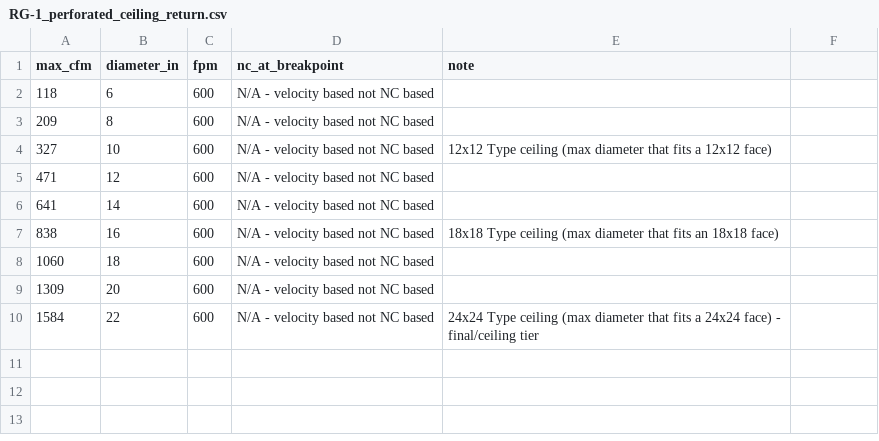
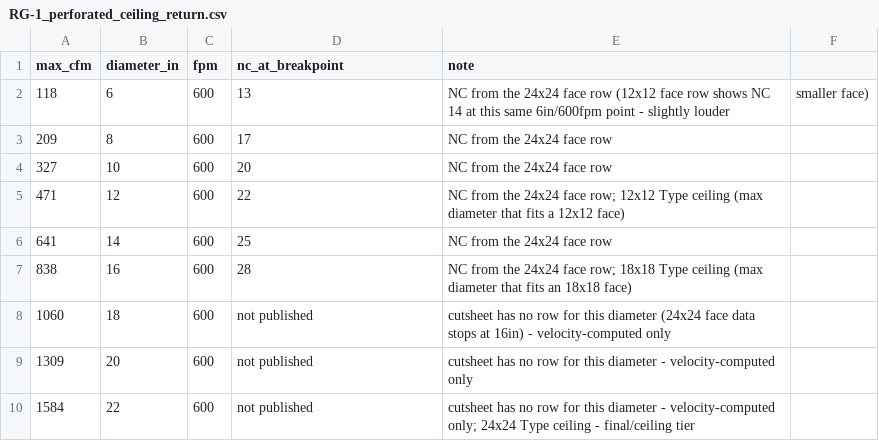
Before and after one commit to ColinNolan42/rjatools.extension, a CSV file: GRD Sizing/lookup_data/RG-1_perforated_ceiling_return.csv, drawn as a sheet.

```diff
--- a/GRD Sizing/lookup_data/RG-1_perforated_ceiling_return.csv
+++ b/GRD Sizing/lookup_data/RG-1_perforated_ceiling_return.csv
@@ -1,10 +1,10 @@
 max_cfm,diameter_in,fpm,nc_at_breakpoint,note
-118,6,600,N/A - velocity based not NC based,
-209,8,600,N/A - velocity based not NC based,
-327,10,600,N/A - velocity based not NC based,12x12 Type ceiling (max diameter that fits a 12x12 face)
-471,12,600,N/A - velocity based not NC based,
-641,14,600,N/A - velocity based not NC based,
-838,16,600,N/A - velocity based not NC based,18x18 Type ceiling (max diameter that fits an 18x18 face)
-1060,18,600,N/A - velocity based not NC based,
-1309,20,600,N/A - velocity based not NC based,
-1584,22,600,N/A - velocity based not NC based,24x24 Type ceiling (max diameter that fits a 24x24 face) - final/ceiling tier
+118,6,600,13,NC from the 24x24 face row (12x12 face row shows NC 14 at this same 6in/600fpm point - slightly louder, smaller face)
+209,8,600,17,NC from the 24x24 face row
+327,10,600,20,NC from the 24x24 face row
+471,12,600,22,NC from the 24x24 face row;  12x12 Type ceiling (max diameter that fits a 12x12 face)
+641,14,600,25,NC from the 24x24 face row
+838,16,600,28,NC from the 24x24 face row; 18x18 Type ceiling (max diameter that fits an 18x18 face)
+1060,18,600,not published,cutsheet has no row for this diameter (24x24 face data stops at 16in) - velocity-computed only
+1309,20,600,not published,cutsheet has no row for this diameter - velocity-computed only
+1584,22,600,not published,cutsheet has no row for this diameter - velocity-computed only; 24x24 Type ceiling - final/ceiling tier
```
Also changed, not shown: GRD Sizing/lookup_data/EG-1_ceiling_exhaust_round_neck.csv.
